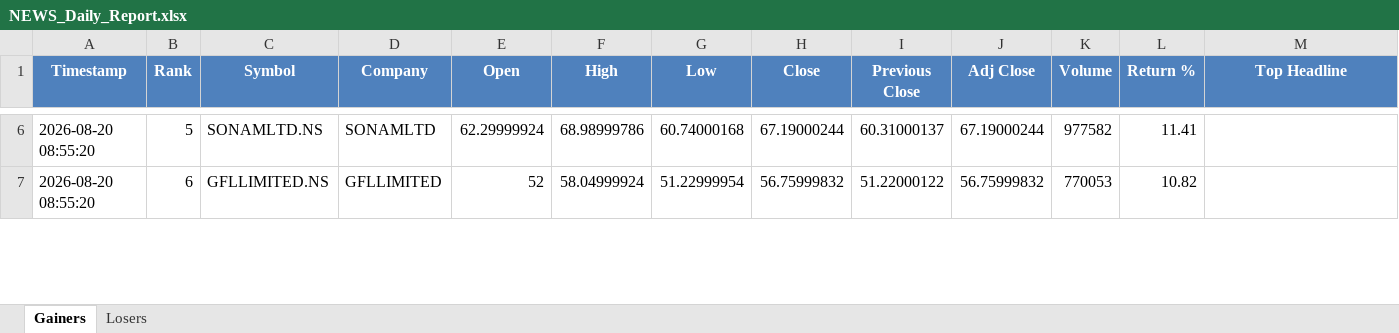
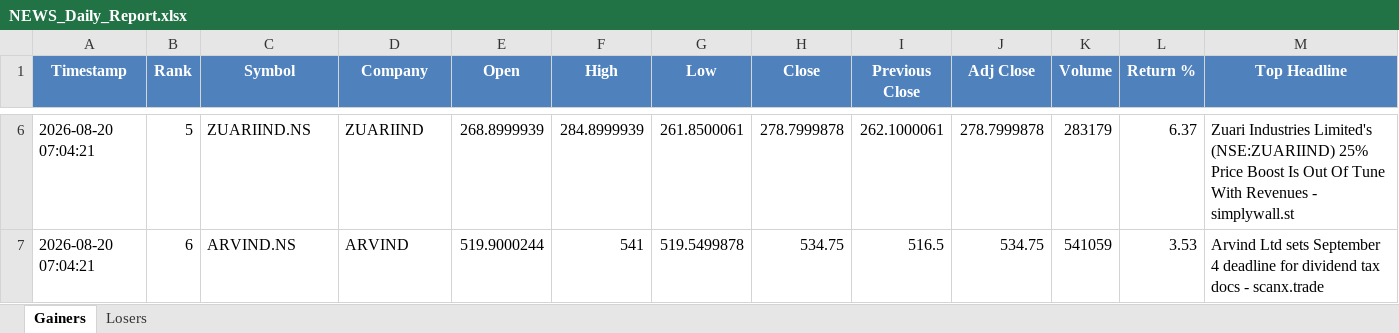
Before and after one commit to PavanSaiNekkala/Swing_Scanner_Latest, an Excel workbook: NEWS_Daily_Report/output/latest/NEWS_Daily_Report.xlsx, sheet Gainers, drawn as a sheet; only a part is shown, gaps mark what is left out; values as stored, in another font and other column widths than the file's, no borders; the diff covers the shown part only; the diff names each change by its address in the sheet, - before the commit and + after, or states it on an @@ line.

```diff
--- a/NEWS_Daily_Report/output/latest/NEWS_Daily_Report.xlsx (sheet Gainers)
+++ b/NEWS_Daily_Report/output/latest/NEWS_Daily_Report.xlsx (sheet Gainers)
-A6:A7 (Timestamp): 2026-08-20 08:55:20
+A6:A7 (Timestamp): 2026-08-20 07:04:21
-C6 (Symbol): SONAMLTD.NS
+C6 (Symbol): ZUARIIND.NS
-D6 (Company): SONAMLTD
+D6 (Company): ZUARIIND
-E6 (Open): 62.29999924
+E6 (Open): 268.8999939
-F6 (High): 68.98999786
+F6 (High): 284.8999939
-G6 (Low): 60.74000168
+G6 (Low): 261.8500061
-H6 (Close): 67.19000244
+H6 (Close): 278.7999878
-I6 (Previous Close): 60.31000137
+I6 (Previous Close): 262.1000061
-J6 (Adj Close): 67.19000244
+J6 (Adj Close): 278.7999878
-K6 (Volume): 977582
+K6 (Volume): 283179
-L6 (Return %): 11.41
+L6 (Return %): 6.37
-M6 (Top Headline): (empty)
+M6 (Top Headline): Zuari Industries Limited's (NSE:ZUARIIND) 25% Price Boost Is Out Of Tune With Revenues - simplywall.st
-C7 (Symbol): GFLLIMITED.NS
+C7 (Symbol): ARVIND.NS
-D7 (Company): GFLLIMITED
+D7 (Company): ARVIND
-E7 (Open): 52
+E7 (Open): 519.9000244
-F7 (High): 58.04999924
+F7 (High): 541
-G7 (Low): 51.22999954
+G7 (Low): 519.5499878
-H7 (Close): 56.75999832
+H7 (Close): 534.75
-I7 (Previous Close): 51.22000122
+I7 (Previous Close): 516.5
-J7 (Adj Close): 56.75999832
+J7 (Adj Close): 534.75
-K7 (Volume): 770053
+K7 (Volume): 541059
-L7 (Return %): 10.82
+L7 (Return %): 3.53
-M7 (Top Headline): (empty)
+M7 (Top Headline): Arvind Ltd sets September 4 deadline for dividend tax docs - scanx.trade
```
Also changed, not shown: 281 edited cells elsewhere in this sheet, sheet Losers, NEWS_Daily_Report/output/history/NEWS_Daily_Report_History.xlsx, 7 other files.
